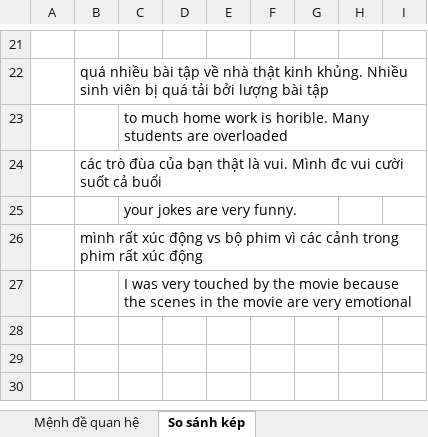
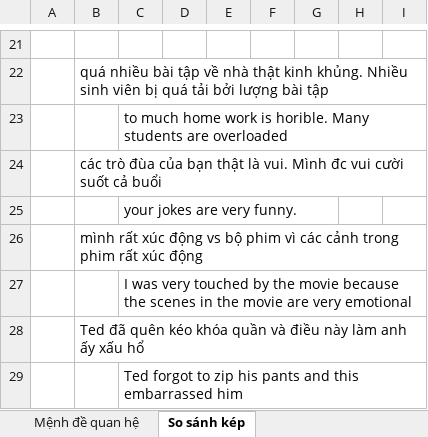
Before and after one commit to thaidh-dev/Engrisk, an Excel workbook: MinhAnh/b2/Grammar.xlsx, sheet So sánh kép, drawn as a sheet; only a part is shown, gaps mark what is left out; values as stored, in another font and other column widths than the file's, no borders; the diff names each change by its address in the sheet, - before the commit and + after, or states it on an @@ line.

```diff
--- a/MinhAnh/b2/Grammar.xlsx (sheet So sánh kép)
+++ b/MinhAnh/b2/Grammar.xlsx (sheet So sánh kép)
+row 28:  | Ted đã quên kéo khóa quần và điều này làm anh ấy xấu hổ
+row 29:  |  | Ted forgot to zip his pants and this embarrassed him
```
Also changed, not shown: charts or pictures, MinhAnh/b2/b2.xlsm.
